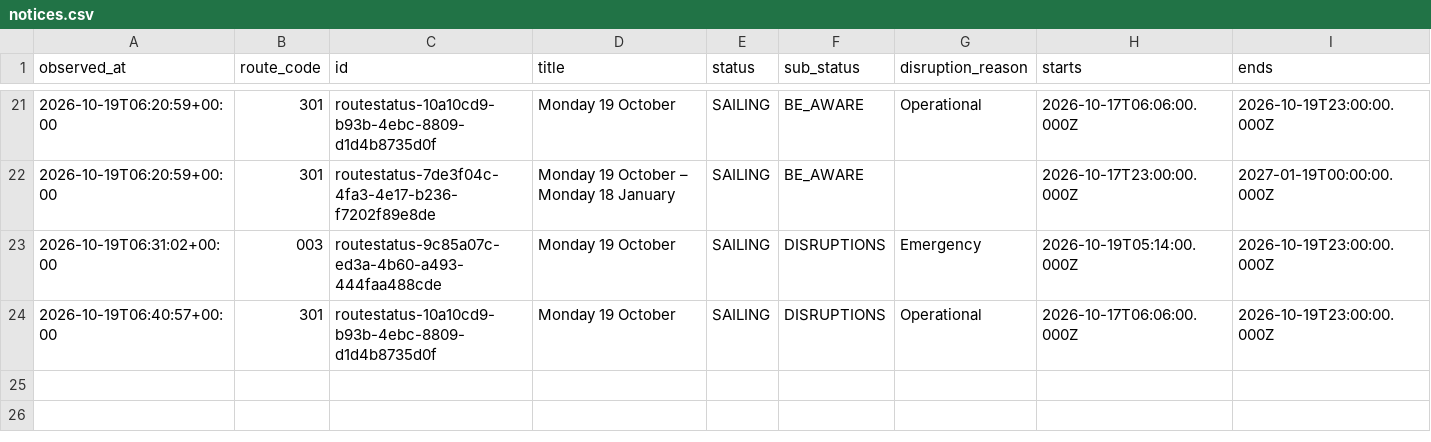
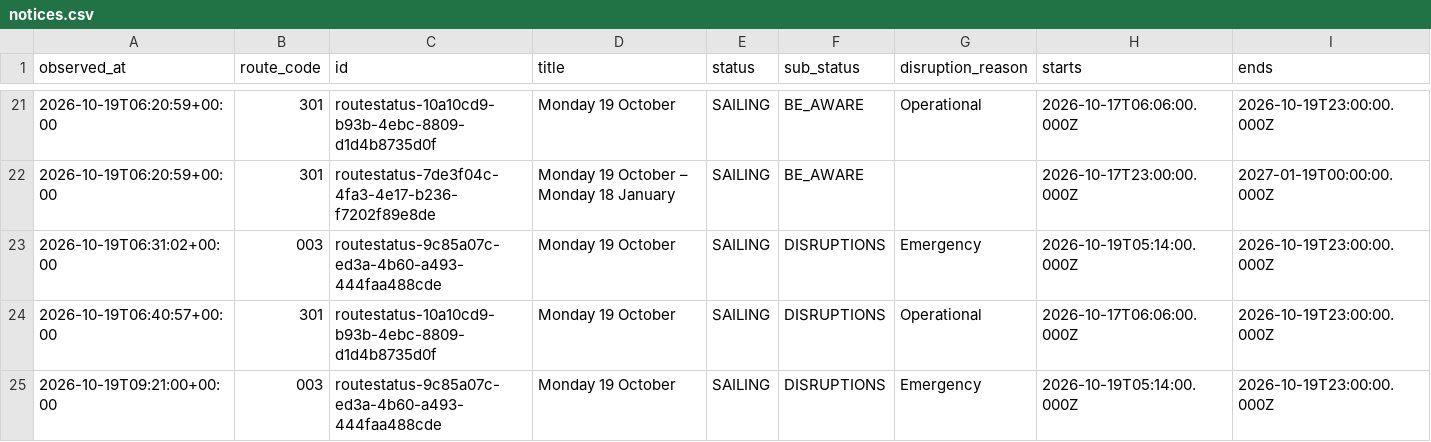
Before and after one commit to SamKelsey/ferry-predictor, a CSV file: notices.csv, drawn as a sheet; only a part is shown, gaps mark what is left out; rows hold the shown columns only; the diff names each change by its address in the sheet, - before the commit and + after, or states it on an @@ line.

```diff
--- a/notices.csv
+++ b/notices.csv
+row 25: 2026-10-19T09:21:00+00:00 | 003 | routestatus-9c85a07c-ed3a-4b60-a493-444faa488cde | Monday 19 October | SAILING | DISRUPTIONS | Emergency | 2026-10-19T05:14:00.000Z | 2026-10-19T23:00:00.000Z
```
